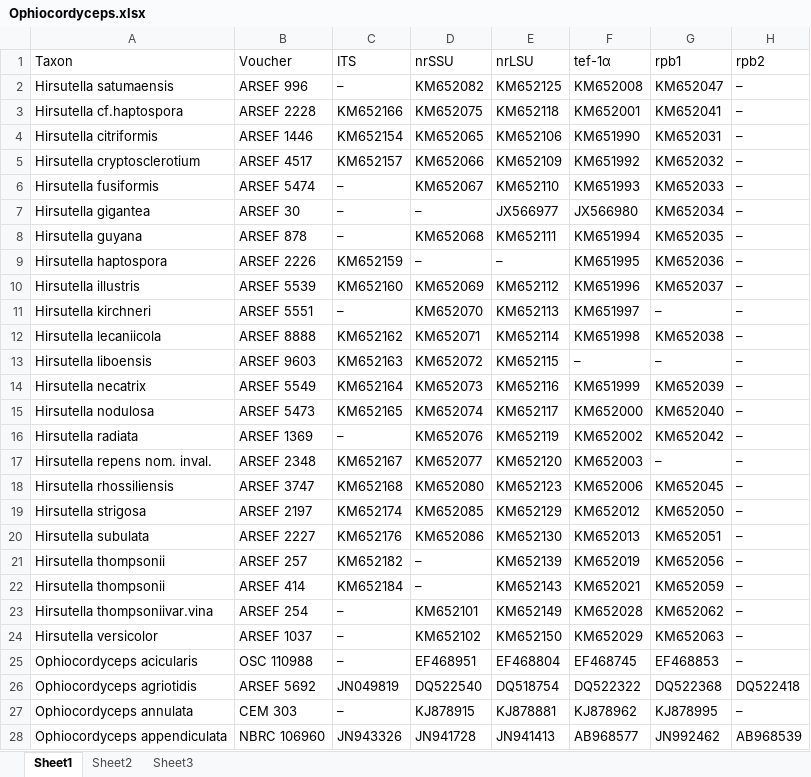
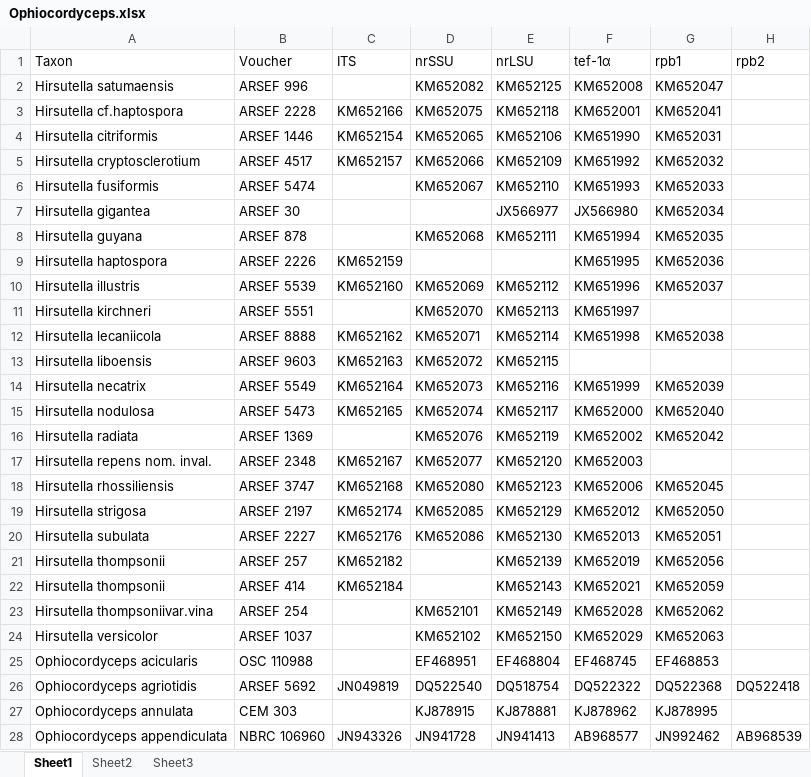
Before and after one commit to guodongch/amber-dependency, an Excel workbook: DATASET/Ophiocordyceps.xlsx, sheet Sheet1, drawn as a sheet; only a part is shown; values as stored, in another font and other column widths than the file's, no borders; the diff covers the shown part only; the diff names each change by its address in the sheet, - before the commit and + after, or states it on an @@ line.

```diff
--- a/DATASET/Ophiocordyceps.xlsx (sheet Sheet1)
+++ b/DATASET/Ophiocordyceps.xlsx (sheet Sheet1)
-C2 (ITS): –
+C2 (ITS): (empty)
-H2:H25 (rpb2): –
+H2:H25 (rpb2): (empty)
-C6:C8 (ITS): –
+C6:C8 (ITS): (empty)
-D7 (nrSSU): –
+D7 (nrSSU): (empty)
-D9 (nrSSU): –
+D9 (nrSSU): (empty)
-E9 (nrLSU): –
+E9 (nrLSU): (empty)
-C11 (ITS): –
+C11 (ITS): (empty)
-G11 (rpb1): –
+G11 (rpb1): (empty)
-F13 (tef-1α): –
+F13 (tef-1α): (empty)
-G13 (rpb1): –
+G13 (rpb1): (empty)
-C16 (ITS): –
+C16 (ITS): (empty)
-G17 (rpb1): –
+G17 (rpb1): (empty)
-D21:D22 (nrSSU): –
+D21:D22 (nrSSU): (empty)
-C23:C25 (ITS): –
+C23:C25 (ITS): (empty)
-C27 (ITS): –
+C27 (ITS): (empty)
-H27 (rpb2): –
+H27 (rpb2): (empty)
```
Also changed, not shown: 150 edited cells elsewhere in this sheet, DATASET/Hypocreales.xlsx, 33 other files.
